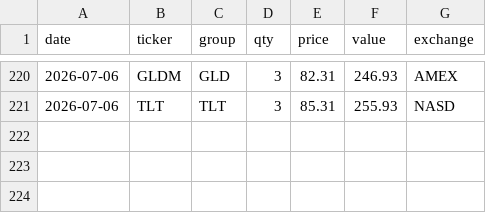
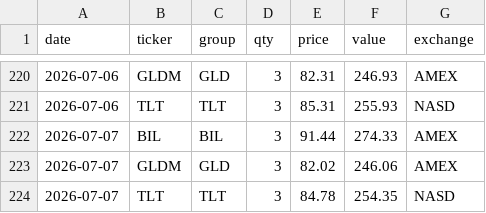
Before and after one commit to phj1120/classicQuant, a CSV file: data/holdings.csv, drawn as a sheet; only a part is shown, gaps mark what is left out; the diff names each change by its address in the sheet, - before the commit and + after, or states it on an @@ line.

```diff
--- a/data/holdings.csv
+++ b/data/holdings.csv
+row 222: 2026-07-07 | BIL | BIL | 3 | 91.44 | 274.33 | AMEX
+row 223: 2026-07-07 | GLDM | GLD | 3 | 82.02 | 246.06 | AMEX
+row 224: 2026-07-07 | TLT | TLT | 3 | 84.78 | 254.35 | NASD
```
Also changed, not shown: data/audit_log.csv, data/ohlc_history.csv, 8 other files.
